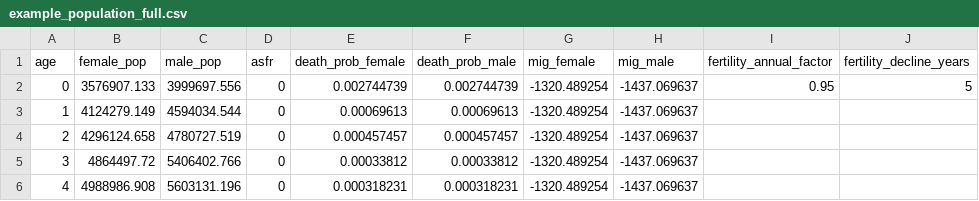
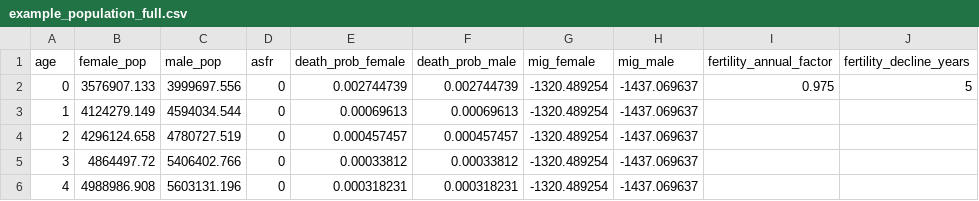
Before and after one commit to wangyan-life/population-prediction-model, a CSV file: data/example_population_full.csv, drawn as a sheet; only a part is shown.

Commit message:
fix(data_loader): 修正示例人口数据中的生育率年度因子值

```diff
--- a/data/example_population_full.csv
+++ b/data/example_population_full.csv
@@ -1,3 +1,3 @@
 age,female_pop,male_pop,asfr,death_prob_female,death_prob_male,mig_female,mig_male,fertility_annual_factor,fertility_decline_years
-0,3576907.133,3999697.556,0,0.002744739,0.002744739,-1320.489254,-1437.069637,0.95,5
+0,3576907.133,3999697.556,0,0.002744739,0.002744739,-1320.489254,-1437.069637,0.975,5
 1,4124279.149,4594034.544,0,0.00069613,0.00069613,-1320.489254,-1437.069637,,
```
